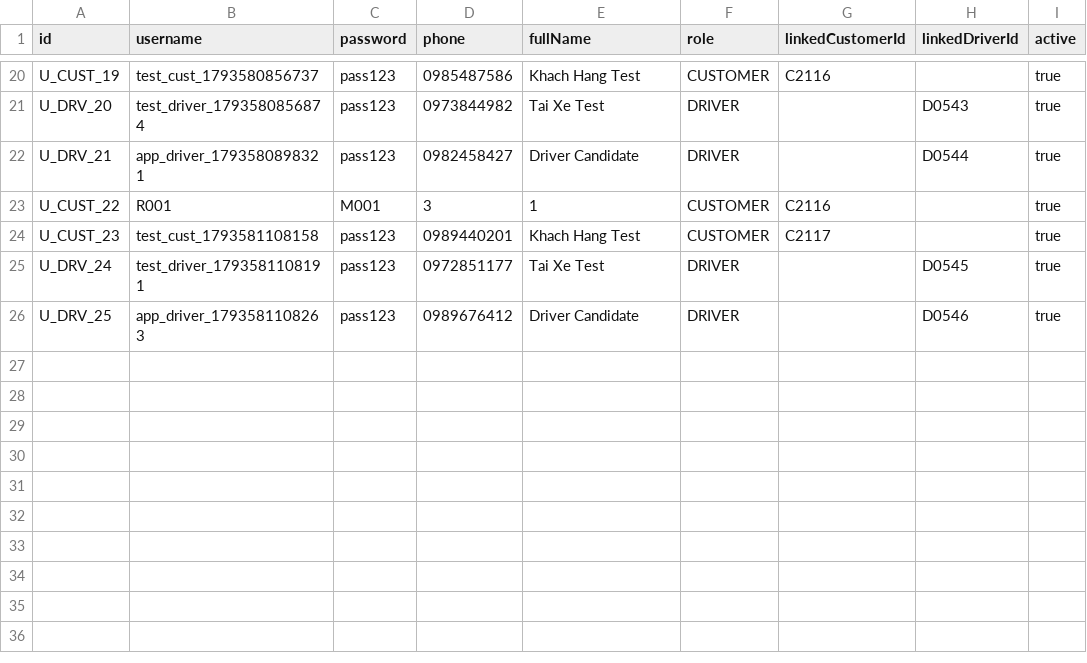
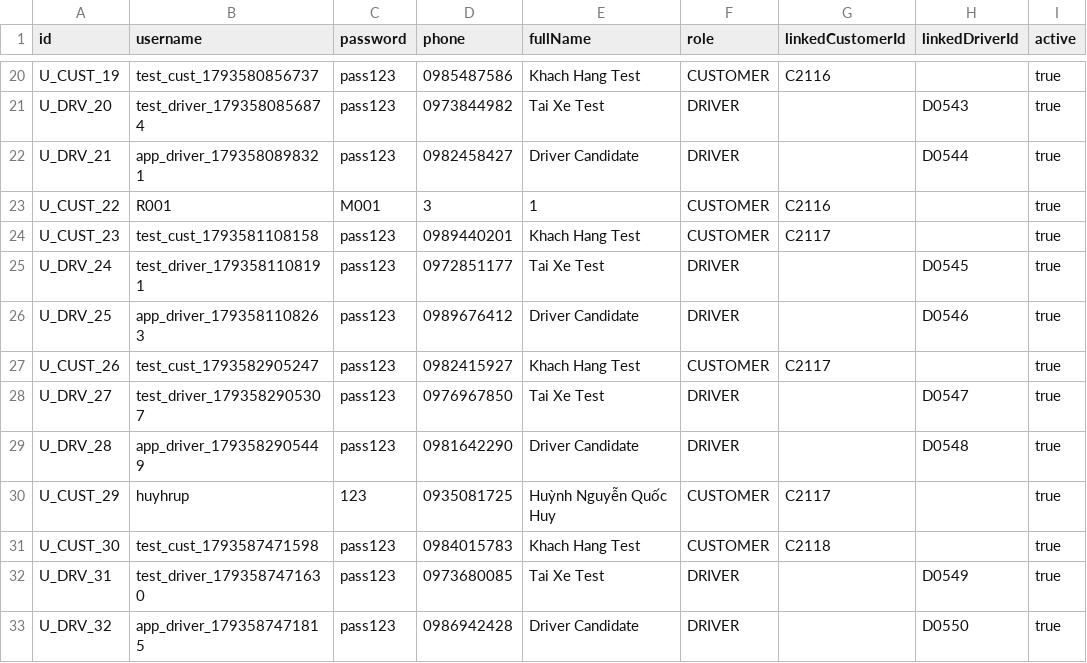
Before and after one commit to trat21430-spec/Food-Delivery, a CSV file: NHOM_01_LAB211_FoodDelivery/data/users.csv, drawn as a sheet; only a part is shown, gaps mark what is left out; the diff names each change by its address in the sheet, - before the commit and + after, or states it on an @@ line.

```diff
--- a/NHOM_01_LAB211_FoodDelivery/data/users.csv
+++ b/NHOM_01_LAB211_FoodDelivery/data/users.csv
+row 27: U_CUST_26 | test_cust_1793582905247 | pass123 | 0982415927 | Khach Hang Test | CUSTOMER | C2117 |  | true
+row 28: U_DRV_27 | test_driver_1793582905307 | pass123 | 0976967850 | Tai Xe Test | DRIVER |  | D0547 | true
+row 29: U_DRV_28 | app_driver_1793582905449 | pass123 | 0981642290 | Driver Candidate | DRIVER |  | D0548 | true
+row 30: U_CUST_29 | huyhrup | 123 | 0935081725 | Huỳnh Nguyễn Quốc Huy | CUSTOMER | C2117 |  | true
+row 31: U_CUST_30 | test_cust_1793587471598 | pass123 | 0984015783 | Khach Hang Test | CUSTOMER | C2118 |  | true
+row 32: U_DRV_31 | test_driver_1793587471630 | pass123 | 0973680085 | Tai Xe Test | DRIVER |  | D0549 | true
+row 33: U_DRV_32 | app_driver_1793587471815 | pass123 | 0986942428 | Driver Candidate | DRIVER |  | D0550 | true
```
Also changed, not shown: NHOM_01_LAB211_FoodDelivery/data/driver_applications.csv, NHOM_01_LAB211_FoodDelivery/data/drivers.csv, 15 other files.
